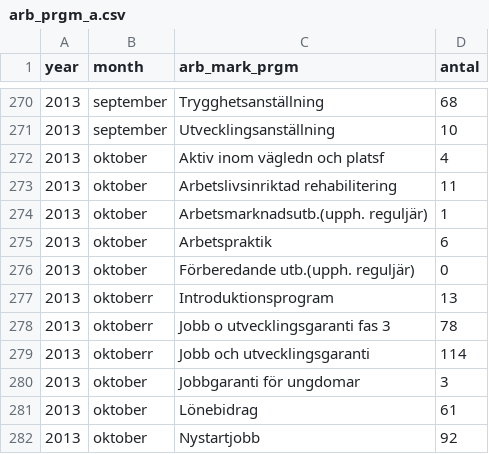
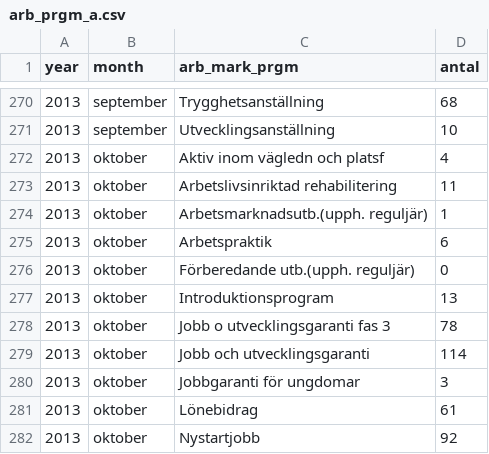
Before and after one commit to MansMeg/DIK_analys, a CSV file: Data/arb_prgm_a.csv, drawn as a sheet; only a part is shown, gaps mark what is left out.

Commit message:
Corrected bug in data

```diff
--- a/Data/arb_prgm_a.csv
+++ b/Data/arb_prgm_a.csv
@@ -276,5 +276,5 @@
 2013,"oktober","Förberedande utb.(upph. reguljär)",0
-2013,"oktoberr","Introduktionsprogram",13
-2013,"oktoberr","Jobb o utvecklingsgaranti fas 3",78
-2013,"oktoberr","Jobb och utvecklingsgaranti",114
+2013,"oktober","Introduktionsprogram",13
+2013,"oktober","Jobb o utvecklingsgaranti fas 3",78
+2013,"oktober","Jobb och utvecklingsgaranti",114
 2013,"oktober","Jobbgaranti för ungdomar",3
```
